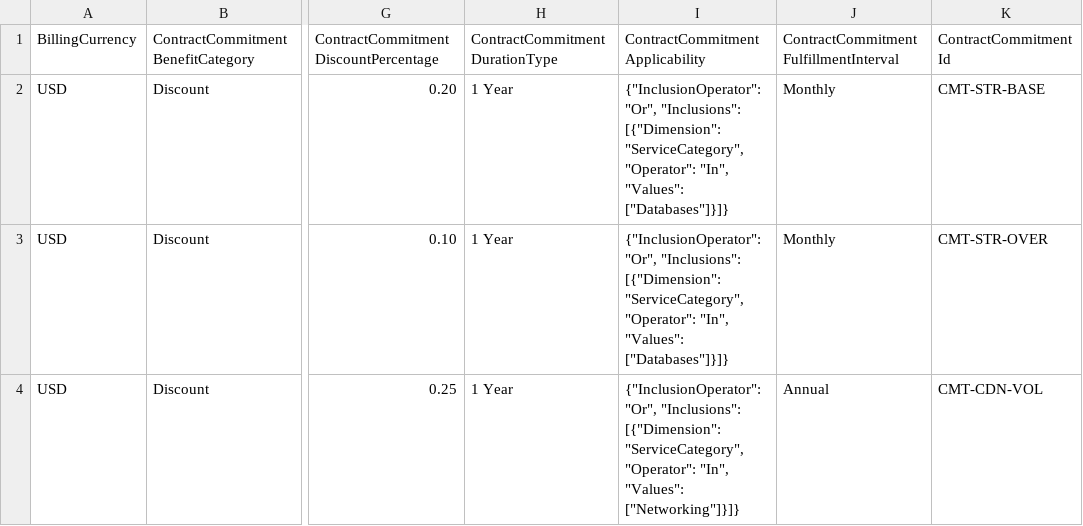
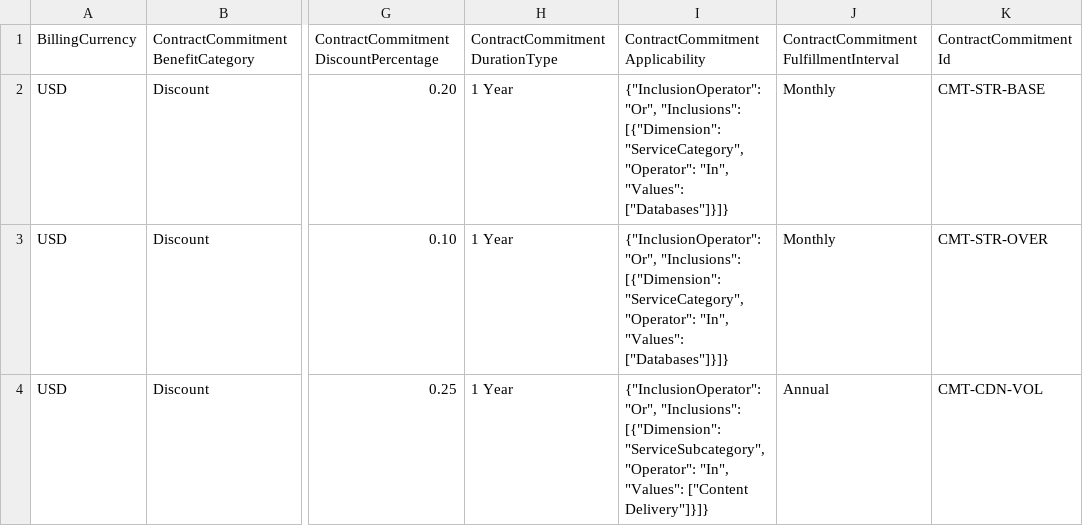
Before and after one commit to FinOps-Open-Cost-and-Usage-Spec/FOCUS_Spec, a CSV file: specification/data/contract_commitments/contract_commitment_scenario_3.csv, drawn as a sheet; only a part is shown, gaps mark what is left out; the diff names each change by its address in the sheet, - before the commit and + after, or states it on an @@ line.

```diff
--- a/specification/data/contract_commitments/contract_commitment_scenario_3.csv
+++ b/specification/data/contract_commitments/contract_commitment_scenario_3.csv
-I4 (ContractCommitmentApplicability): …"Inclusions": [{"Dimension": "ServiceCategory", "Operator": "In", "Values": ["Networking"]}]}
+I4 (ContractCommitmentApplicability): …"Inclusions": [{"Dimension": "ServiceSubcategory", "Operator": "In", "Values": ["Content Delivery"]}]}
```
Also changed, not shown: 4 other files.
